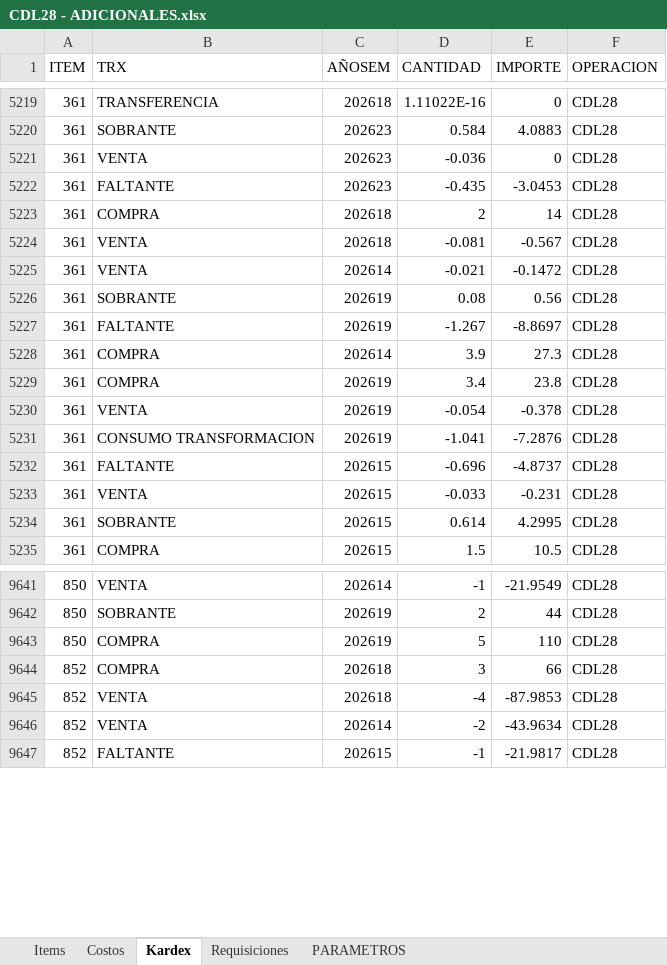
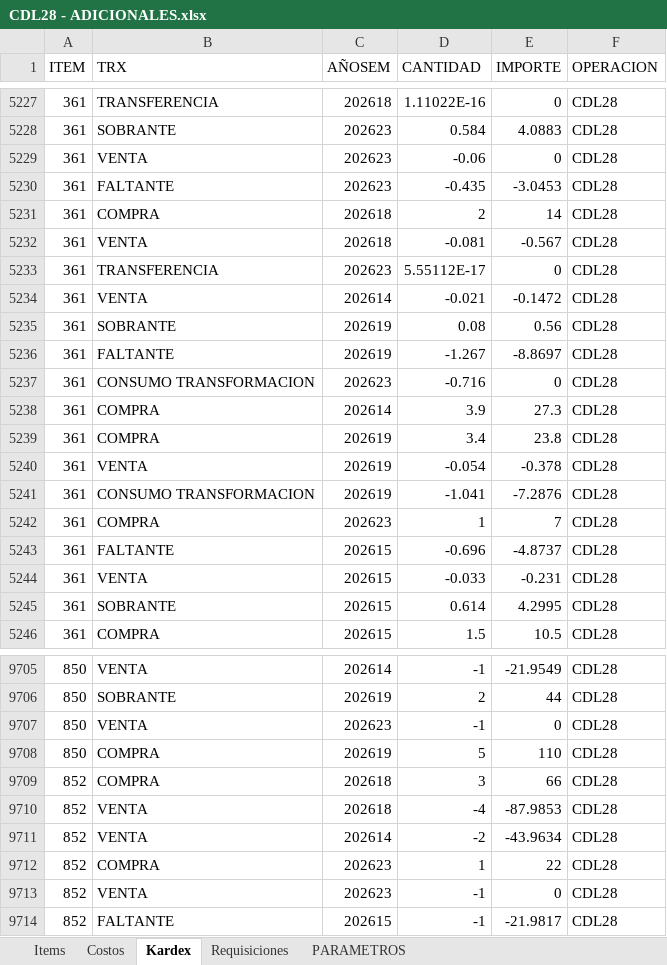
Before and after one commit to AlvaroCornejo/EBC_PEDIDOS_ADICIONALES, an Excel workbook: data/CDL28 - ADICIONALES.xlsx, sheet Kardex, drawn as a sheet; only a part is shown, gaps mark what is left out; values as stored, in another font and other column widths than the file's, no borders; table styles not drawn; addresses are those after the commit; the diff covers the shown part only; the diff names each change by its address in the sheet, - before the commit and + after, or states it on an @@ line.

Commit message:
Sync Excel sáb. 06/06/2026

```diff
--- a/data/CDL28 - ADICIONALES.xlsx (sheet Kardex)
+++ b/data/CDL28 - ADICIONALES.xlsx (sheet Kardex)
-D5229 (CANTIDAD): -0.036
+D5229 (CANTIDAD): -0.06
+row 5233: 361 | TRANSFERENCIA | 202623 | 5.55112E-17 | 0 | CDL28
+row 5237: 361 | CONSUMO TRANSFORMACION | 202623 | -0.716 | 0 | CDL28
+row 5242: 361 | COMPRA | 202623 | 1 | 7 | CDL28
+row 9707: 850 | VENTA | 202623 | -1 | 0 | CDL28
+row 9712: 852 | COMPRA | 202623 | 1 | 22 | CDL28
+row 9713: 852 | VENTA | 202623 | -1 | 0 | CDL28
```
Also changed, not shown: 71 added rows, 1 removed row, 1 moved row and 524 edited cells elsewhere in this sheet, sheet PARAMETROS, data/DOSIMETRIA - ADICIONALES.xlsx, data/GBADC - ADICIONALES.xlsx, 9 other files.
